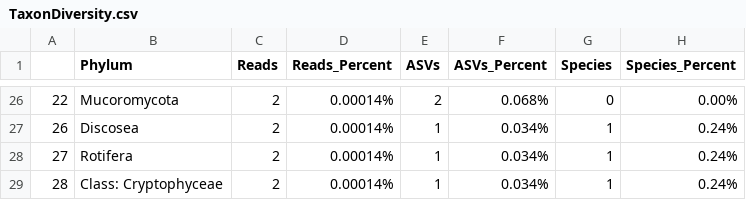
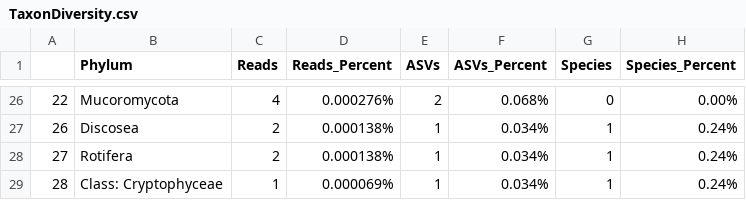
Before and after one commit to meghanmshea/intertidal-eDNA, a CSV file: Data/Analysis Products/TaxonDiversity.csv, drawn as a sheet; only a part is shown, gaps mark what is left out; the diff covers the shown part only.

```diff
--- a/Data/Analysis Products/TaxonDiversity.csv
+++ b/Data/Analysis Products/TaxonDiversity.csv
@@ -26,4 +26,4 @@
-"22","Mucoromycota",2,"0.00014%",2,"0.068%",0,"0.00%"
-"26","Discosea",2,"0.00014%",1,"0.034%",1,"0.24%"
-"27","Rotifera",2,"0.00014%",1,"0.034%",1,"0.24%"
-"28","Class: Cryptophyceae",2,"0.00014%",1,"0.034%",1,"0.24%"
+"22","Mucoromycota",4,"0.000276%",2,"0.068%",0,"0.00%"
+"26","Discosea",2,"0.000138%",1,"0.034%",1,"0.24%"
+"27","Rotifera",2,"0.000138%",1,"0.034%",1,"0.24%"
+"28","Class: Cryptophyceae",1,"0.000069%",1,"0.034%",1,"0.24%"
```
Also changed, not shown: 3 added rows, 3 removed rows and 90 edited cells elsewhere in this file, 5 other files.
